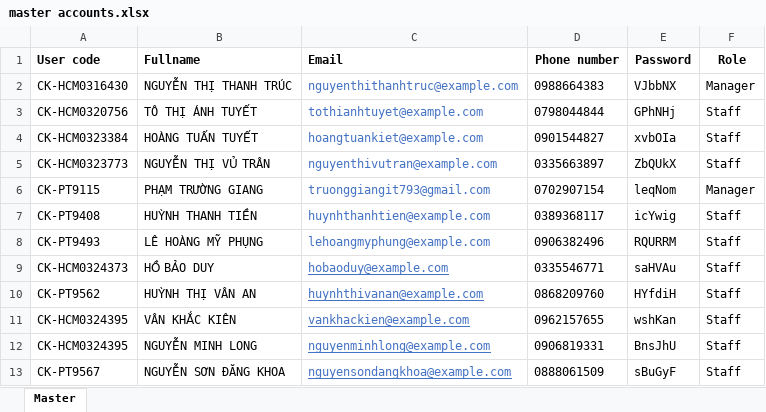
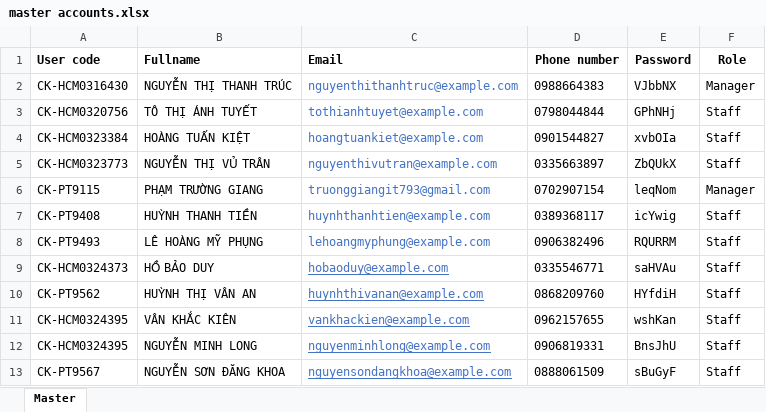
Before and after one commit to truonggiangit793/store-system, an Excel workbook: documents/master accounts.xlsx, sheet Master, drawn as a sheet; values as stored, in another font and other column widths than the file's, no borders; the diff names each change by its address in the sheet, - before the commit and + after, or states it on an @@ line.

```diff
--- a/documents/master accounts.xlsx (sheet Master)
+++ b/documents/master accounts.xlsx (sheet Master)
-B4 (Fullname): HOÀNG TUẤN TUYẾT
+B4 (Fullname): HOÀNG TUẤN KIỆT
```
Also changed, not shown: 7 other files.
